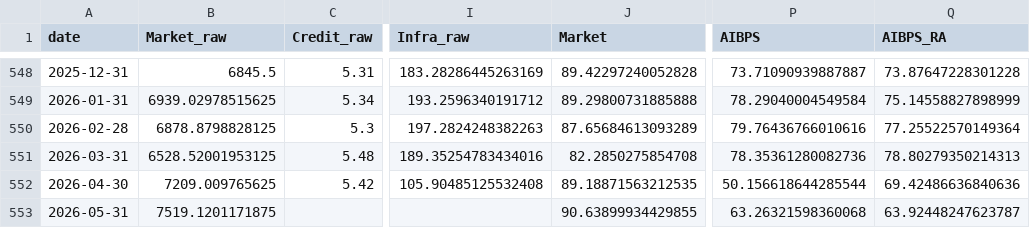
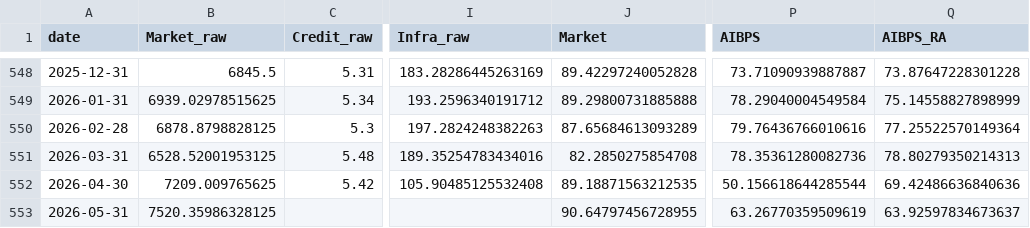
Before and after one commit to mjmonnot/ai-bubble-pressure-score-v1, a CSV file: data/processed/aibps_monthly.csv, drawn as a sheet; only a part is shown, gaps mark what is left out; the diff names each change by its address in the sheet, - before the commit and + after, or states it on an @@ line.

```diff
--- a/data/processed/aibps_monthly.csv
+++ b/data/processed/aibps_monthly.csv
-B553 (Market_raw): 7519.1201171875
+B553 (Market_raw): 7520.35986328125
-J553 (Market): 90.63899934429855
+J553 (Market): 90.64797456728955
-P553 (AIBPS): 63.26321598360068
+P553 (AIBPS): 63.26770359509619
-Q553 (AIBPS_RA): 63.92448247623787
+Q553 (AIBPS_RA): 63.92597834673637
```
Also changed, not shown: data/processed/credit_fred_processed.csv, data/processed/market_processed.csv, 1 other file.
